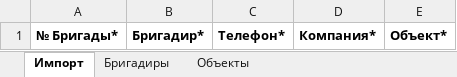
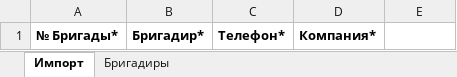
Before and after one commit to abdbuzurg/tgem-backend, an Excel workbook: pkg/excels/templates/Шаблон для импорта Бригады.xlsx, sheet Импорт, drawn as a sheet; values as stored, in another font and other column widths than the file's, no borders; the diff names each change by its address in the sheet, - before the commit and + after, or states it on an @@ line.

```diff
--- a/pkg/excels/templates/Шаблон для импорта Бригады.xlsx (sheet Импорт)
+++ b/pkg/excels/templates/Шаблон для импорта Бригады.xlsx (sheet Импорт)
-sheet tab: Объекты
-E1: Объект*
+E1: (empty)
```
Also changed, not shown: sheet Бригадиры, pkg/excels/templates/Шаблон для импорта Рабочего Персонала.xlsx, 2 other files.
